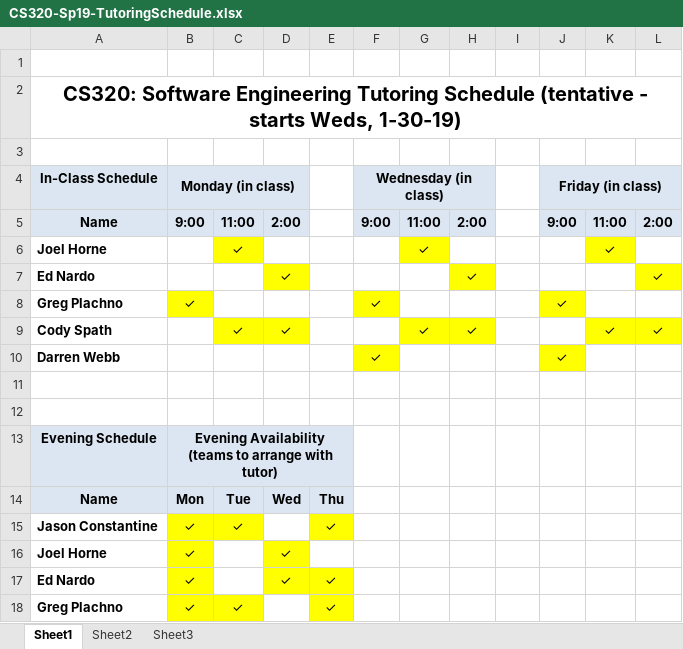
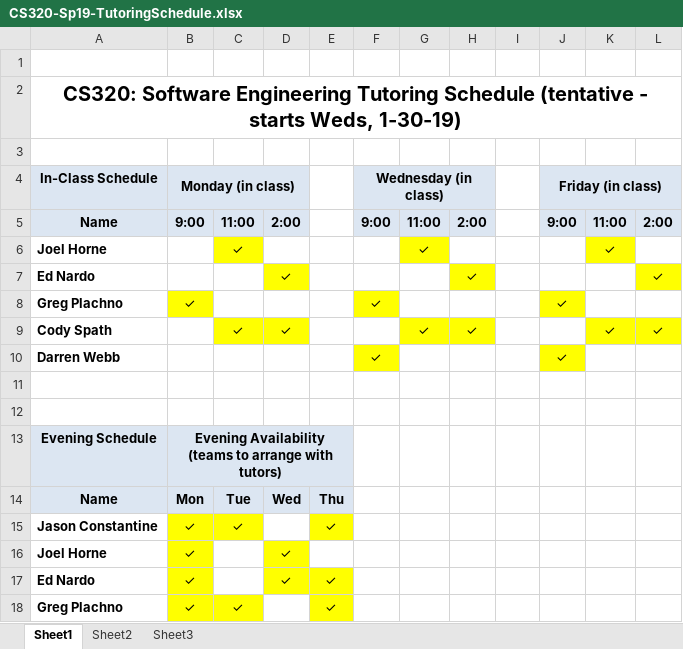
Before and after one commit to ycpcs/cs320-spring2019, an Excel workbook: CS320-Sp19-TutoringSchedule.xlsx, sheet Sheet1, drawn as a sheet; values as stored, in another font and other column widths than the file's, no borders; the diff names each change by its address in the sheet, - before the commit and + after, or states it on an @@ line.

Commit message:
tutoring

```diff
--- a/CS320-Sp19-TutoringSchedule.xlsx (sheet Sheet1)
+++ b/CS320-Sp19-TutoringSchedule.xlsx (sheet Sheet1)
-B13 (Monday (in class)): …arrange with tutor)
+B13 (Monday (in class)): …arrange with tutors)
```
Also changed, not shown: 1 other file.
